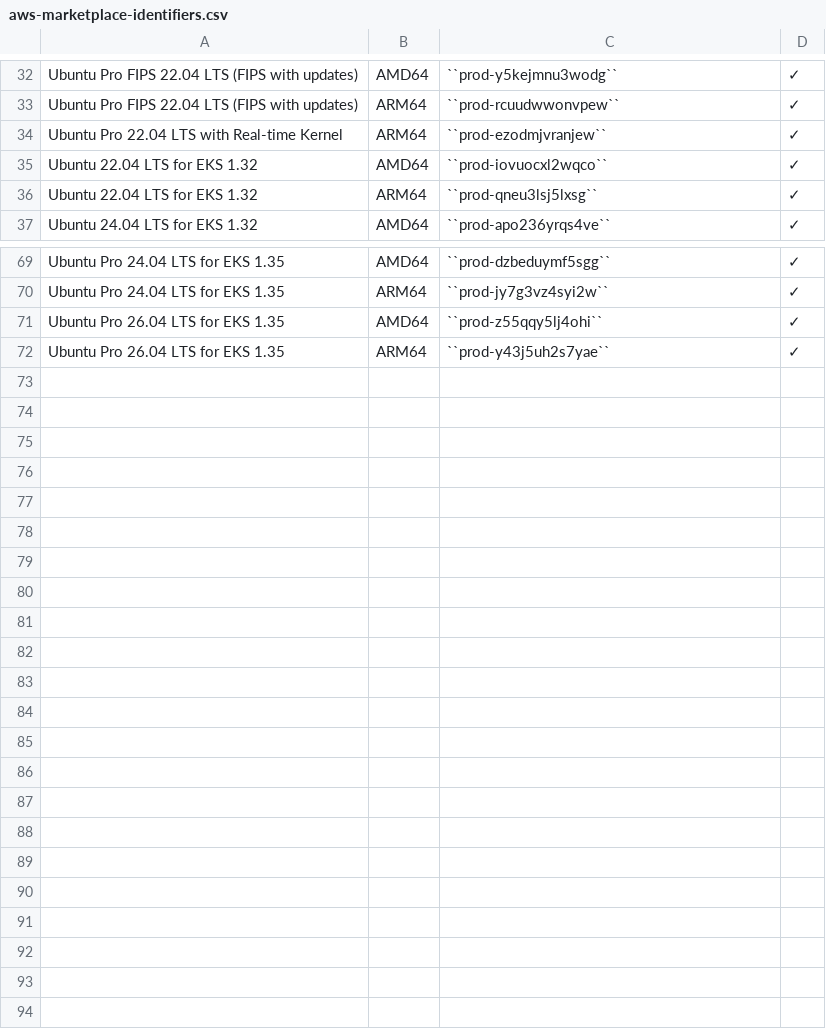
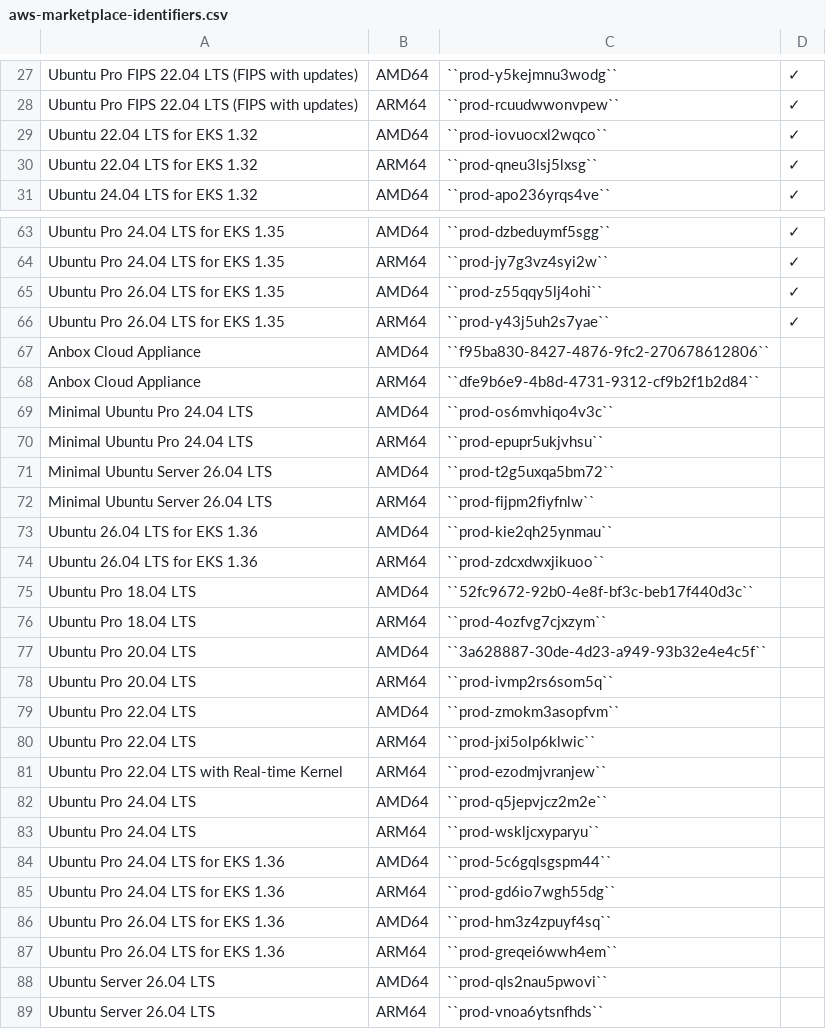
Before and after one commit to canonical/ubuntu-cloud-docs, a CSV file: docs/aws/aws-how-to/instances/aws-marketplace-identifiers.csv, drawn as a sheet; only a part is shown, gaps mark what is left out; the diff covers the shown part only.

Commit message:
fix(aws): updated to add new listings and remove deprecated listings
Updated the whole list to remove old and add only what public catalog API is returning

```diff
--- a/docs/aws/aws-how-to/instances/aws-marketplace-identifiers.csv
+++ b/docs/aws/aws-how-to/instances/aws-marketplace-identifiers.csv
@@ -33,3 +28,2 @@ Ubuntu Pro FIPS 22.04 LTS (FIPS with updates),AMD64,``prod-y5kejmnu3wodg``,✓
 Ubuntu Pro FIPS 22.04 LTS (FIPS with updates),ARM64,``prod-rcuudwwonvpew``,✓
-Ubuntu Pro 22.04 LTS with Real-time Kernel,ARM64,``prod-ezodmjvranjew``,✓
 Ubuntu 22.04 LTS for EKS 1.32,AMD64,``prod-iovuocxl2wqco``,✓
@@ -72 +66,24 @@ Ubuntu Pro 26.04 LTS for EKS 1.35,AMD64,``prod-z55qqy5lj4ohi``,✓
 Ubuntu Pro 26.04 LTS for EKS 1.35,ARM64,``prod-y43j5uh2s7yae``,✓
+Anbox Cloud Appliance,AMD64,``f95ba830-8427-4876-9fc2-270678612806``,
+Anbox Cloud Appliance,ARM64,``dfe9b6e9-4b8d-4731-9312-cf9b2f1b2d84``,
+Minimal Ubuntu Pro 24.04 LTS,AMD64,``prod-os6mvhiqo4v3c``,
+Minimal Ubuntu Pro 24.04 LTS,ARM64,``prod-epupr5ukjvhsu``,
+Minimal Ubuntu Server 26.04 LTS,AMD64,``prod-t2g5uxqa5bm72``,
+Minimal Ubuntu Server 26.04 LTS,ARM64,``prod-fijpm2fiyfnlw``,
+Ubuntu 26.04 LTS for EKS 1.36,AMD64,``prod-kie2qh25ynmau``,
+Ubuntu 26.04 LTS for EKS 1.36,ARM64,``prod-zdcxdwxjikuoo``,
+Ubuntu Pro 18.04 LTS,AMD64,``52fc9672-92b0-4e8f-bf3c-beb17f440d3c``,
+Ubuntu Pro 18.04 LTS,ARM64,``prod-4ozfvg7cjxzym``,
+Ubuntu Pro 20.04 LTS,AMD64,``3a628887-30de-4d23-a949-93b32e4e4c5f``,
+Ubuntu Pro 20.04 LTS,ARM64,``prod-ivmp2rs6som5q``,
+Ubuntu Pro 22.04 LTS,AMD64,``prod-zmokm3asopfvm``,
+Ubuntu Pro 22.04 LTS,ARM64,``prod-jxi5olp6klwic``,
+Ubuntu Pro 22.04 LTS with Real-time Kernel,ARM64,``prod-ezodmjvranjew``,
+Ubuntu Pro 24.04 LTS,AMD64,``prod-q5jepvjcz2m2e``,
+Ubuntu Pro 24.04 LTS,ARM64,``prod-wskljcxyparyu``,
+Ubuntu Pro 24.04 LTS for EKS 1.36,AMD64,``prod-5c6gqlsgspm44``,
+Ubuntu Pro 24.04 LTS for EKS 1.36,ARM64,``prod-gd6io7wgh55dg``,
+Ubuntu Pro 26.04 LTS for EKS 1.36,AMD64,``prod-hm3z4zpuyf4sq``,
+Ubuntu Pro 26.04 LTS for EKS 1.36,ARM64,``prod-greqei6wwh4em``,
+Ubuntu Server 26.04 LTS,AMD64,``prod-qls2nau5pwovi``,
+Ubuntu Server 26.04 LTS,ARM64,``prod-vnoa6ytsnfhds``,
```
Also changed, not shown: 5 removed rows elsewhere in this file.
